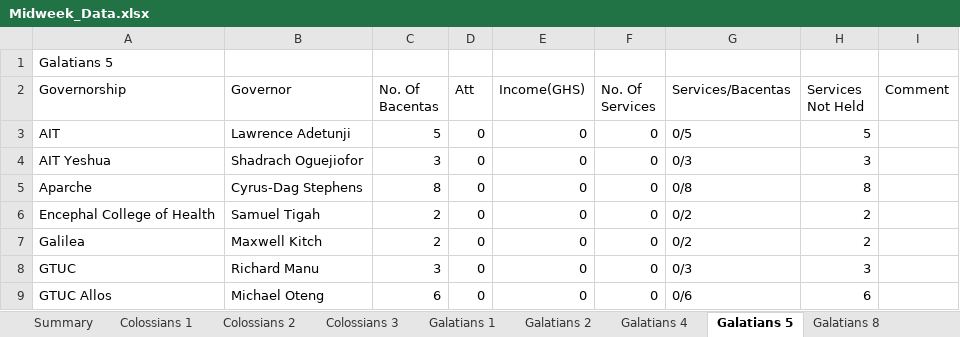
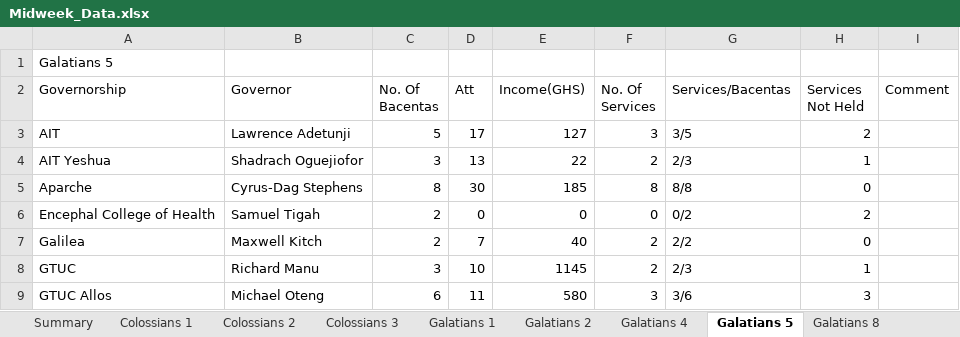
Before and after one commit to dabick14/midweekdata, an Excel workbook: Midweek_Data.xlsx, sheet Galatians 5, drawn as a sheet; only a part is shown; values as stored, in another font and other column widths than the file's, no borders; the diff covers the shown part only; the diff names each change by its address in the sheet, - before the commit and + after, or states it on an @@ line.

```diff
--- a/Midweek_Data.xlsx (sheet Galatians 5)
+++ b/Midweek_Data.xlsx (sheet Galatians 5)
-D3 (Att): 0
+D3 (Att): 17
-E3 (Income(GHS)): 0
+E3 (Income(GHS)): 127
-F3 (No. Of Services): 0
+F3 (No. Of Services): 3
-G3 (Services/Bacentas): 0/5
+G3 (Services/Bacentas): 3/5
-H3 (Services Not Held): 5
+H3 (Services Not Held): 2
-D4 (Att): 0
+D4 (Att): 13
-E4 (Income(GHS)): 0
+E4 (Income(GHS)): 22
-F4 (No. Of Services): 0
+F4 (No. Of Services): 2
-G4 (Services/Bacentas): 0/3
+G4 (Services/Bacentas): 2/3
-H4 (Services Not Held): 3
+H4 (Services Not Held): 1
-D5 (Att): 0
+D5 (Att): 30
-E5 (Income(GHS)): 0
+E5 (Income(GHS)): 185
-F5 (No. Of Services): 0
+F5 (No. Of Services): 8
-G5 (Services/Bacentas): 0/8
+G5 (Services/Bacentas): 8/8
-H5 (Services Not Held): 8
+H5 (Services Not Held): 0
-D7 (Att): 0
+D7 (Att): 7
-E7 (Income(GHS)): 0
+E7 (Income(GHS)): 40
-F7:F8 (No. Of Services): 0
+F7:F8 (No. Of Services): 2
-G7 (Services/Bacentas): 0/2
+G7 (Services/Bacentas): 2/2
-H7 (Services Not Held): 2
+H7 (Services Not Held): 0
-D8 (Att): 0
+D8 (Att): 10
-E8 (Income(GHS)): 0
+E8 (Income(GHS)): 1145
-G8 (Services/Bacentas): 0/3
+G8 (Services/Bacentas): 2/3
-H8 (Services Not Held): 3
+H8 (Services Not Held): 1
-D9 (Att): 0
+D9 (Att): 11
-E9 (Income(GHS)): 0
+E9 (Income(GHS)): 580
-F9 (No. Of Services): 0
+F9 (No. Of Services): 3
-G9 (Services/Bacentas): 0/6
+G9 (Services/Bacentas): 3/6
-H9 (Services Not Held): 6
+H9 (Services Not Held): 3
```
Also changed, not shown: 20 edited cells elsewhere in this sheet, sheet Galatians 2, sheet Colossians 1, sheet Galatians 8, sheet Galatians 9, sheet Colossians 3, sheet Galatians 4, 2 more sheets.
